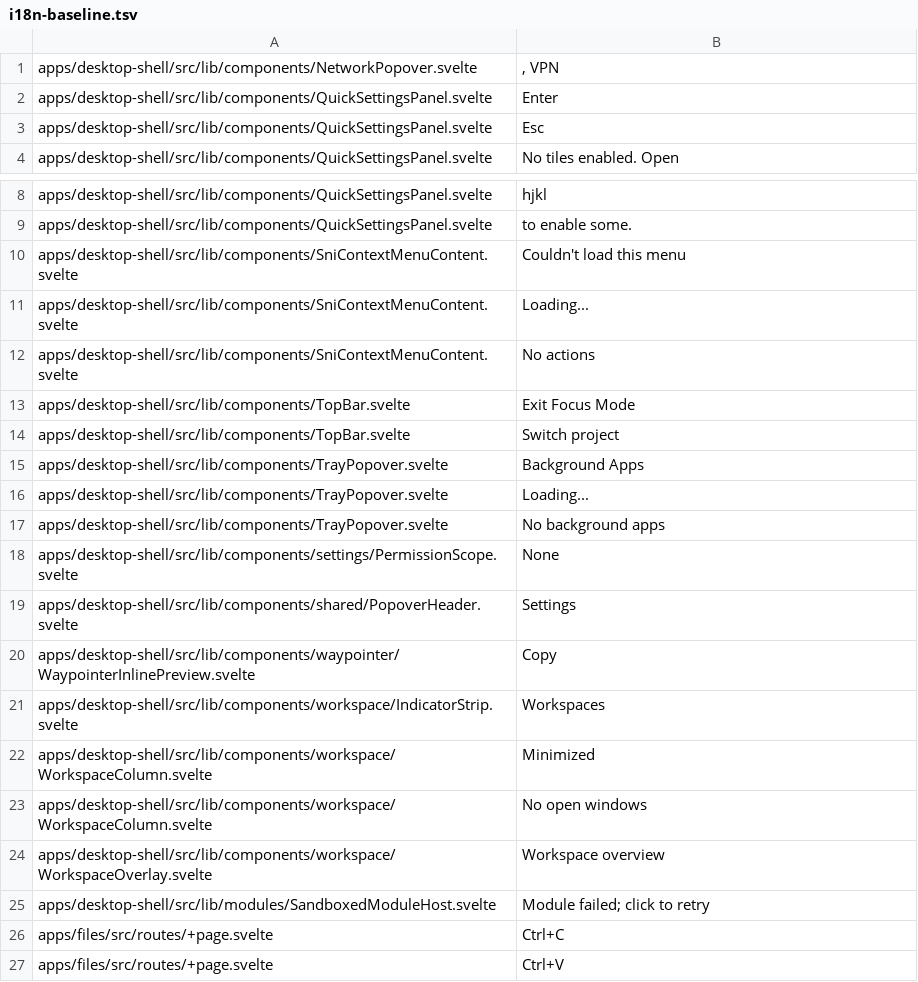
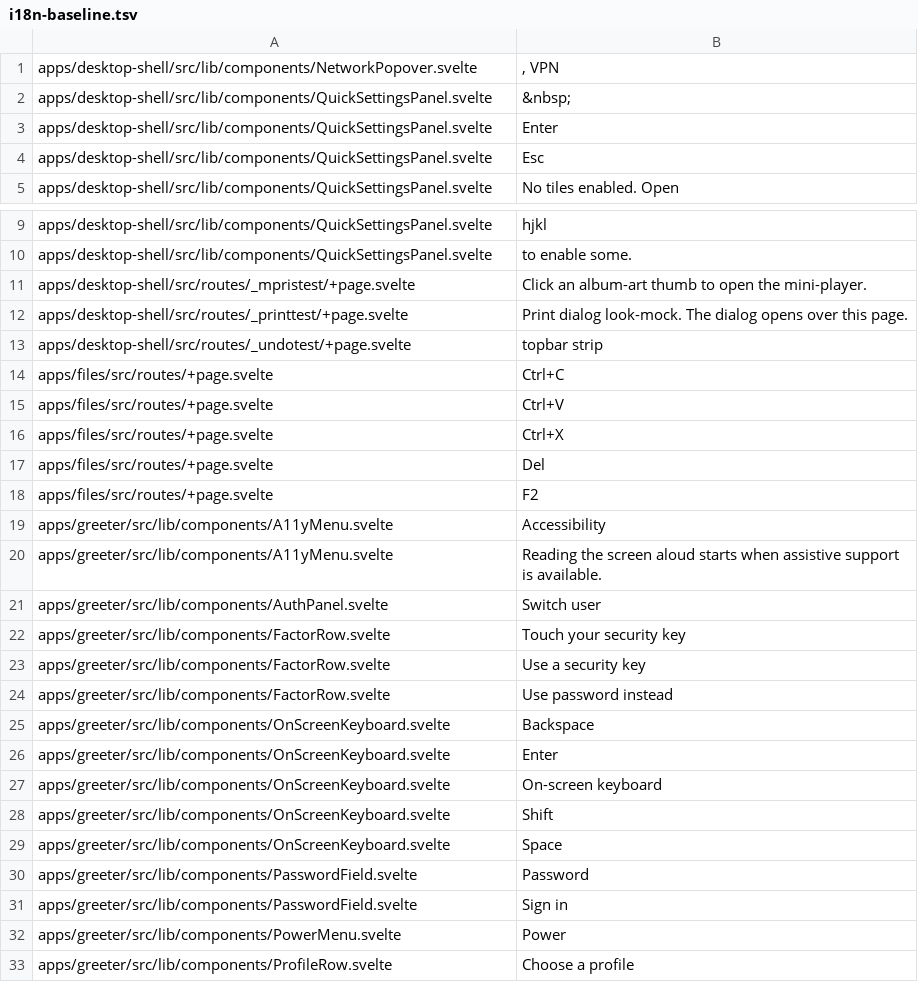
Before and after one commit to arlenos/arlen, a TSV file: dev/i18n-baseline.tsv, drawn as a sheet; only a part is shown, gaps mark what is left out; the shorter side is filled out with more unchanged rows; removed rows and columns are numbered as before the commit, all else as after; the diff names each change by its address in the sheet, - before the commit and + after, or states it on an @@ line.

Commit message:
desktop-shell: route the remaining shell surfaces through the catalog

```diff
--- a/dev/i18n-baseline.tsv
+++ b/dev/i18n-baseline.tsv
+row 2: apps/desktop-shell/src/lib/components/QuickSettingsPanel.svelte | &nbsp;
-row 10: apps/desktop-shell/src/lib/components/SniContextMenuContent.svelte | Couldn't load this menu
-row 11: apps/desktop-shell/src/lib/components/SniContextMenuContent.svelte | Loading...
-row 12: apps/desktop-shell/src/lib/components/SniContextMenuContent.svelte | No actions
-row 13: apps/desktop-shell/src/lib/components/TopBar.svelte | Exit Focus Mode
-row 14: apps/desktop-shell/src/lib/components/TopBar.svelte | Switch project
-row 15: apps/desktop-shell/src/lib/components/TrayPopover.svelte | Background Apps
-row 16: apps/desktop-shell/src/lib/components/TrayPopover.svelte | Loading...
-row 17: apps/desktop-shell/src/lib/components/TrayPopover.svelte | No background apps
-row 18: apps/desktop-shell/src/lib/components/settings/PermissionScope.svelte | None
-row 19: apps/desktop-shell/src/lib/components/shared/PopoverHeader.svelte | Settings
-row 20: apps/desktop-shell/src/lib/components/waypointer/WaypointerInlinePreview.svelte | Copy
-row 21: apps/desktop-shell/src/lib/components/workspace/IndicatorStrip.svelte | Workspaces
-row 22: apps/desktop-shell/src/lib/components/workspace/WorkspaceColumn.svelte | Minimized
-row 23: apps/desktop-shell/src/lib/components/workspace/WorkspaceColumn.svelte | No open windows
-row 24: apps/desktop-shell/src/lib/components/workspace/WorkspaceOverlay.svelte | Workspace overview
-row 25: apps/desktop-shell/src/lib/modules/SandboxedModuleHost.svelte | Module failed; click to retry
+row 11: apps/desktop-shell/src/routes/_mpristest/+page.svelte | Click an album-art thumb to open the mini-player.
+row 12: apps/desktop-shell/src/routes/_printtest/+page.svelte | Print dialog look-mock. The dialog opens over this page.
+row 13: apps/desktop-shell/src/routes/_undotest/+page.svelte | topbar strip
```
Also changed, not shown: 12 other files.
